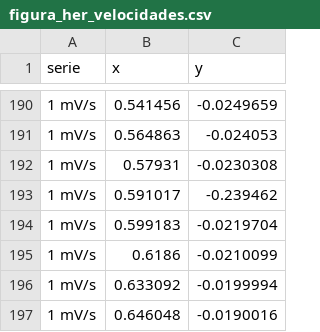
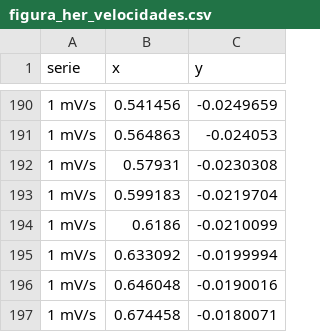
Before and after one commit to jimenelouis808/Cc, a CSV file: packages/ramancarbon/analisis_HER/figura/figura_her_velocidades.csv, drawn as a sheet; only a part is shown, gaps mark what is left out; the shorter side is filled out with more unchanged rows; the diff names each change by its address in the sheet, - before the commit and + after, or states it on an @@ line.

```diff
--- a/packages/ramancarbon/analisis_HER/figura/figura_her_velocidades.csv
+++ b/packages/ramancarbon/analisis_HER/figura/figura_her_velocidades.csv
-row 193: 1 mV/s | 0.591017 | -0.239462
```
Also changed, not shown: packages/ramancarbon/analisis_HER/curva_1mVs.csv, packages/ramancarbon/analisis_HER/figura/figura_her_medida.csv, 14 other files.
